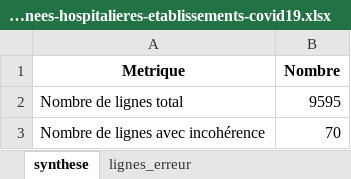
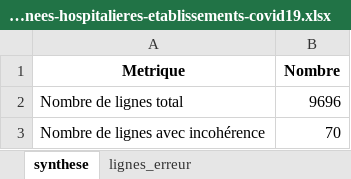
Before and after one commit to KimMontalibet/data_covid, an Excel workbook: src/output/incoherences_donnees-hospitalieres-etablissements-covid19.xlsx, sheet synthese, drawn as a sheet; values as stored, in another font and other column widths than the file's, no borders; the diff names each change by its address in the sheet, - before the commit and + after, or states it on an @@ line.

Commit message:
New data at 2020-06-21T18:03:52Z [skip ci]

```diff
--- a/src/output/incoherences_donnees-hospitalieres-etablissements-covid19.xlsx (sheet synthese)
+++ b/src/output/incoherences_donnees-hospitalieres-etablissements-covid19.xlsx (sheet synthese)
-B2 (Nombre): 9595
+B2 (Nombre): 9696
```
Also changed, not shown: src/output/incoherences_donnees-tests-covid19-labo-hebdomadaire.xlsx, src/output/incoherences_donnees-tests-covid19-labo-quotidien.xlsx, 4 other files.
